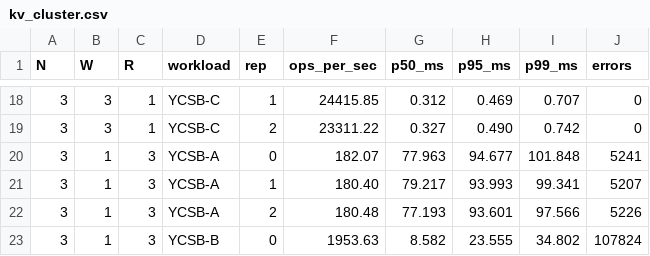
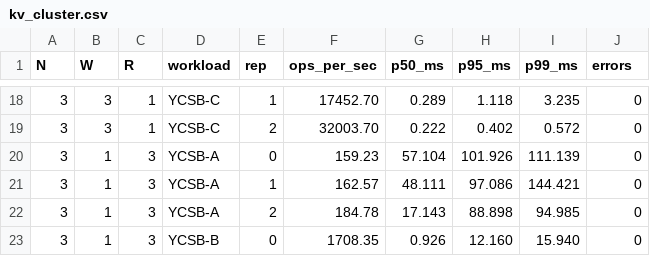
Before and after one commit to ulixert/lithicdb, a CSV file: benchmarks/published/kv_cluster.csv, drawn as a sheet; only a part is shown, gaps mark what is left out; the diff covers the shown part only.

```diff
--- a/benchmarks/published/kv_cluster.csv
+++ b/benchmarks/published/kv_cluster.csv
@@ -18,6 +18,6 @@ N,W,R,workload,rep,ops_per_sec,p50_ms,p95_ms,p99_ms,errors
-3,3,1,YCSB-C,1,24415.85,0.312,0.469,0.707,0
-3,3,1,YCSB-C,2,23311.22,0.327,0.490,0.742,0
-3,1,3,YCSB-A,0,182.07,77.963,94.677,101.848,5241
-3,1,3,YCSB-A,1,180.40,79.217,93.993,99.341,5207
-3,1,3,YCSB-A,2,180.48,77.193,93.601,97.566,5226
-3,1,3,YCSB-B,0,1953.63,8.582,23.555,34.802,107824
+3,3,1,YCSB-C,1,17452.70,0.289,1.118,3.235,0
+3,3,1,YCSB-C,2,32003.70,0.222,0.402,0.572,0
+3,1,3,YCSB-A,0,159.23,57.104,101.926,111.139,0
+3,1,3,YCSB-A,1,162.57,48.111,97.086,144.421,0
+3,1,3,YCSB-A,2,184.78,17.143,88.898,94.985,0
+3,1,3,YCSB-B,0,1708.35,0.926,12.160,15.940,0
```
Also changed, not shown: 2 added rows and 89 edited cells elsewhere in this file, benchmarks/published/kv_chaos.csv, 2 other files.
